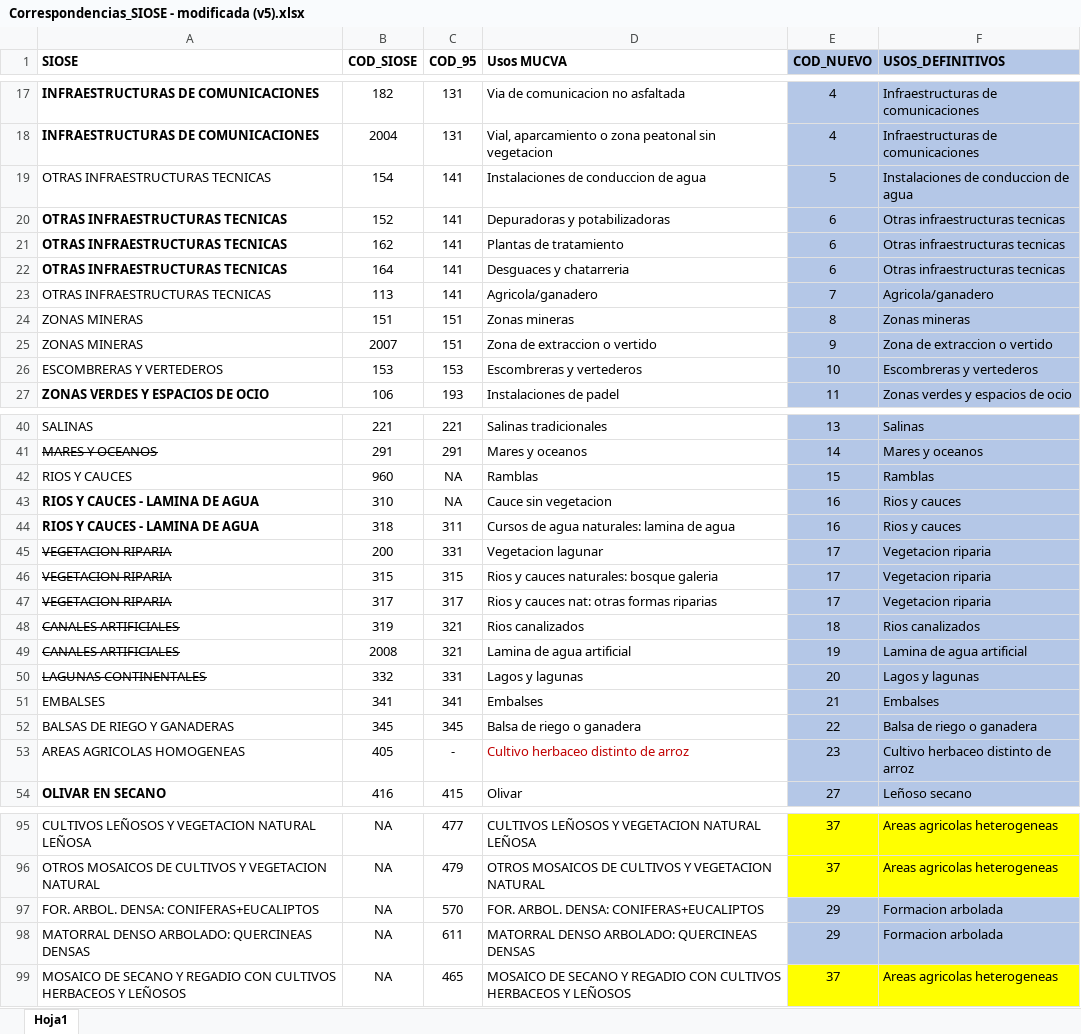
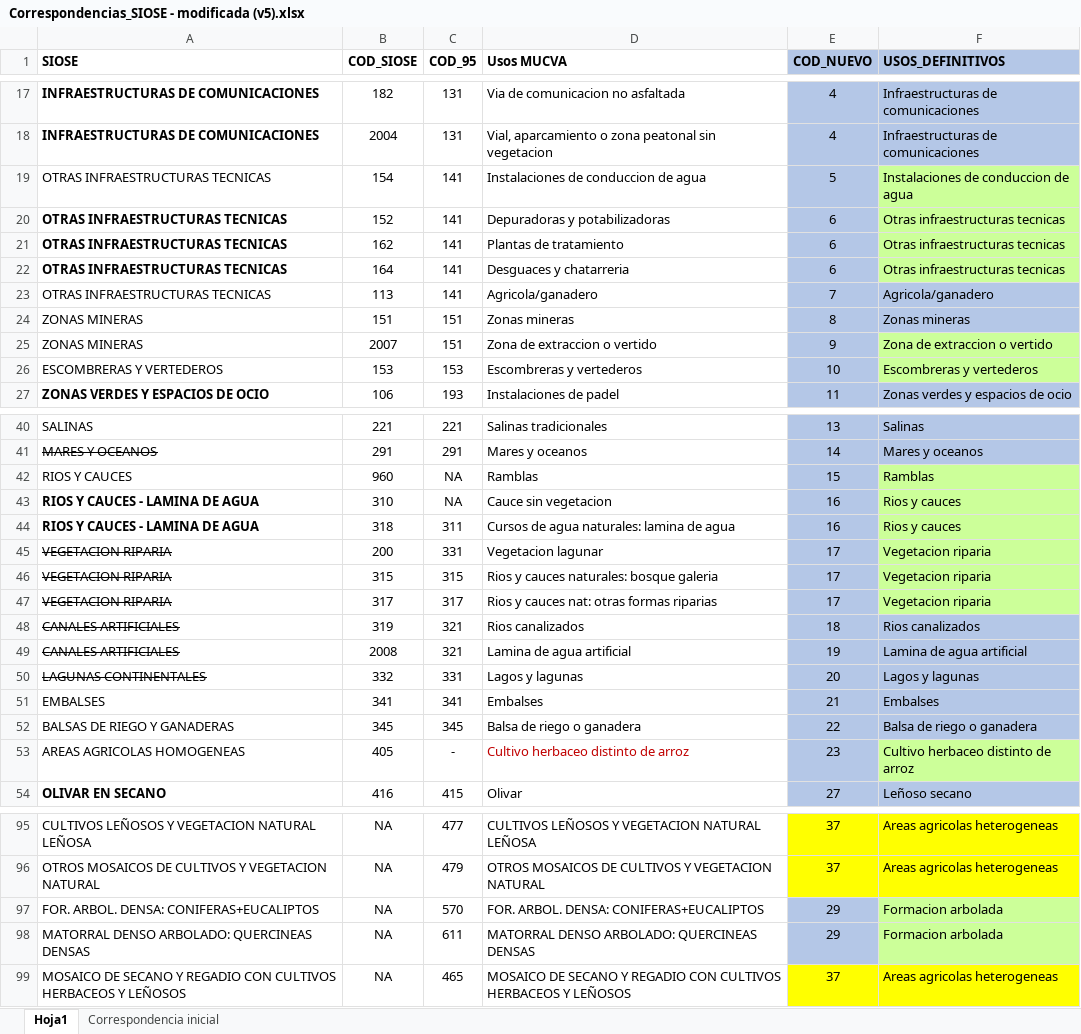
Before and after one commit to alba-linares/rTFM, an Excel workbook: Correspondencias_SIOSE - modificada (v5).xlsx, sheet Hoja1, drawn as a sheet; only a part is shown, gaps mark what is left out; values as stored, in another font and other column widths than the file's, no borders; the diff covers the shown part only; the diff names each change by its address in the sheet, - before the commit and + after, or states it on an @@ line.

```diff
--- a/Correspondencias_SIOSE - modificada (v5).xlsx (sheet Hoja1)
+++ b/Correspondencias_SIOSE - modificada (v5).xlsx (sheet Hoja1)
+sheet tab: Correspondencia inicial
-F19:F22 fill: #B4C7E7
+F19:F22 fill: #CCFF99
-F25:F26 fill: #B4C7E7
+F25:F26 fill: #CCFF99
-F42:F47 fill: #B4C7E7
+F42:F47 fill: #CCFF99
-F53 fill: #B4C7E7
+F53 fill: #CCFF99
-F97:F98 fill: #B4C7E7
+F97:F98 fill: #CCFF99
```
Also changed, not shown: cell formats elsewhere in this sheet, 6 other files.
